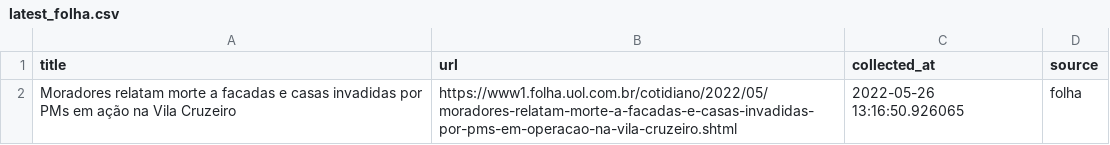
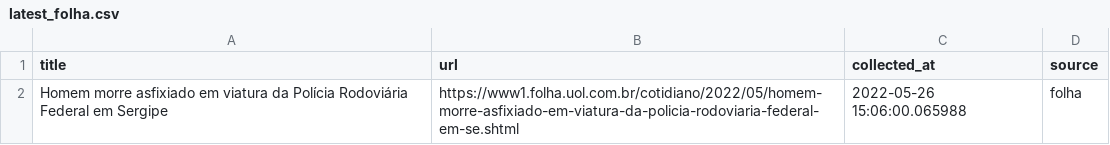
Before and after one commit to leodiegues/lidebot, a CSV file: data/latest_folha.csv, drawn as a sheet.

```diff
--- a/data/latest_folha.csv
+++ b/data/latest_folha.csv
@@ -1,2 +1,2 @@
 title,url,collected_at,source
-Moradores relatam morte a facadas e casas invadidas por PMs em ação na Vila Cruzeiro,https://www1.folha.uol.com.br/cotidiano/2022/05/moradores-relatam-morte-a-facadas-e-casas-invadidas-por-pms-em-operacao-na-vila-cruzeiro.shtml,2022-05-26 13:16:50.926065,folha
+Homem morre asfixiado em viatura da Polícia Rodoviária Federal em Sergipe,https://www1.folha.uol.com.br/cotidiano/2022/05/homem-morre-asfixiado-em-viatura-da-policia-rodoviaria-federal-em-se.shtml,2022-05-26 15:06:00.065988,folha
```
Also changed, not shown: data/latest_estadao.csv, data/latest_g1.csv, 4 other files.
